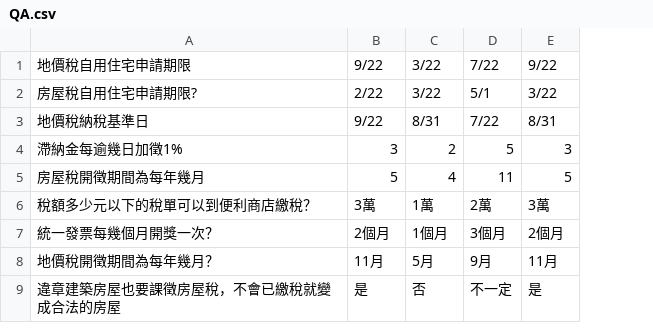
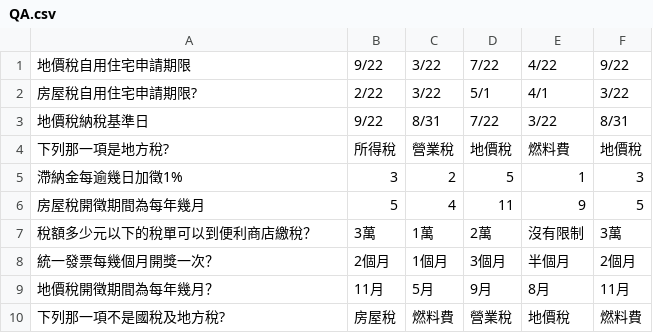
Before and after one commit to taiwanteam/boat, a CSV file: QA/QA.csv, drawn as a sheet; removed rows and columns are numbered as before the commit, all else as after; the diff names each change by its address in the sheet, - before the commit and + after, or states it on an @@ line.

Commit message:
Update QA.csv

```diff
--- a/QA/QA.csv
+++ b/QA/QA.csv
+column E, rows 1-3: 4/22 | 4/1 | 3/22; rows 5-9: 1 | 9 | 沒有限制 | 半個月 | 8月
+row 4: 下列那一項是地方稅? | 所得稅 | 營業稅 | 地價稅 | 燃料費 | 地價稅
-row 9: 違章建築房屋也要課徵房屋稅，不會已繳稅就變成合法的房屋 | 是 | 否 | 不一定 | 是
+row 10: 下列那一項不是國稅及地方稅? | 房屋稅 | 燃料費 | 營業稅 | 地價稅 | 燃料費
```
